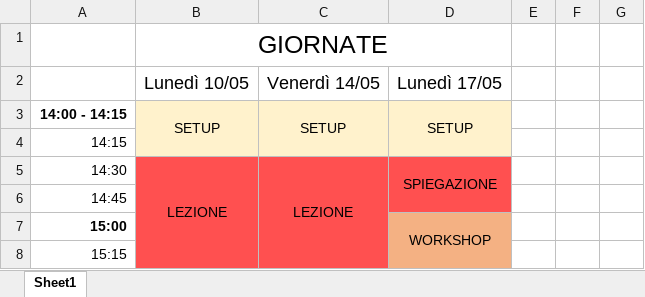
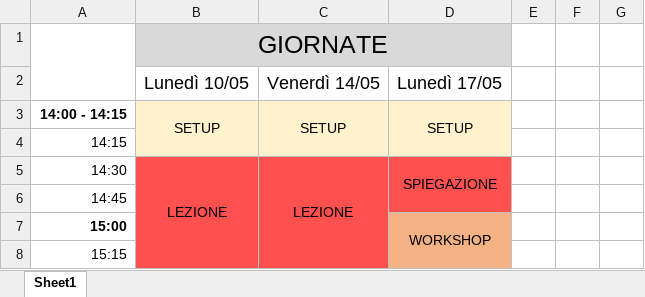
Before and after one commit to strarave/WebDays2021, an Excel workbook: Calendario.xlsx, sheet Sheet1, drawn as a sheet; only a part is shown; values as stored, in another font and other column widths than the file's, no borders; charts and pictures not drawn; the diff names each change by its address in the sheet, - before the commit and + after, or states it on an @@ line.

```diff
--- a/Calendario.xlsx (sheet Sheet1)
+++ b/Calendario.xlsx (sheet Sheet1)
+A1:A2 merged
-B1:D1 fill: none
+B1:D1 fill: #D9D9D9
```
Also changed, not shown: charts or pictures, 3 other files.
